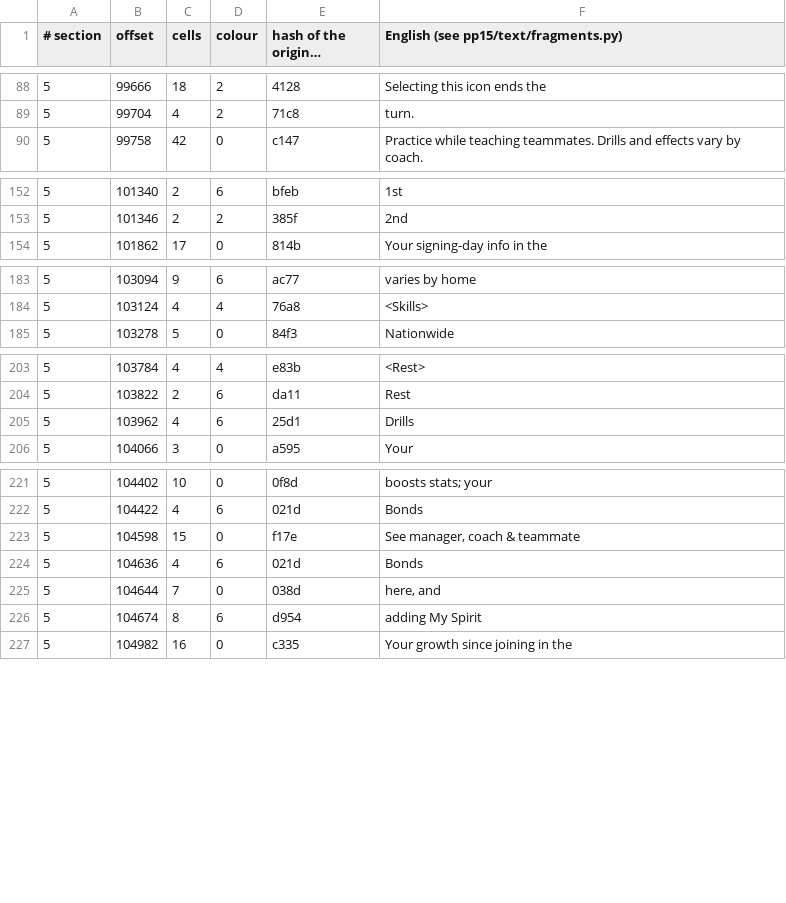
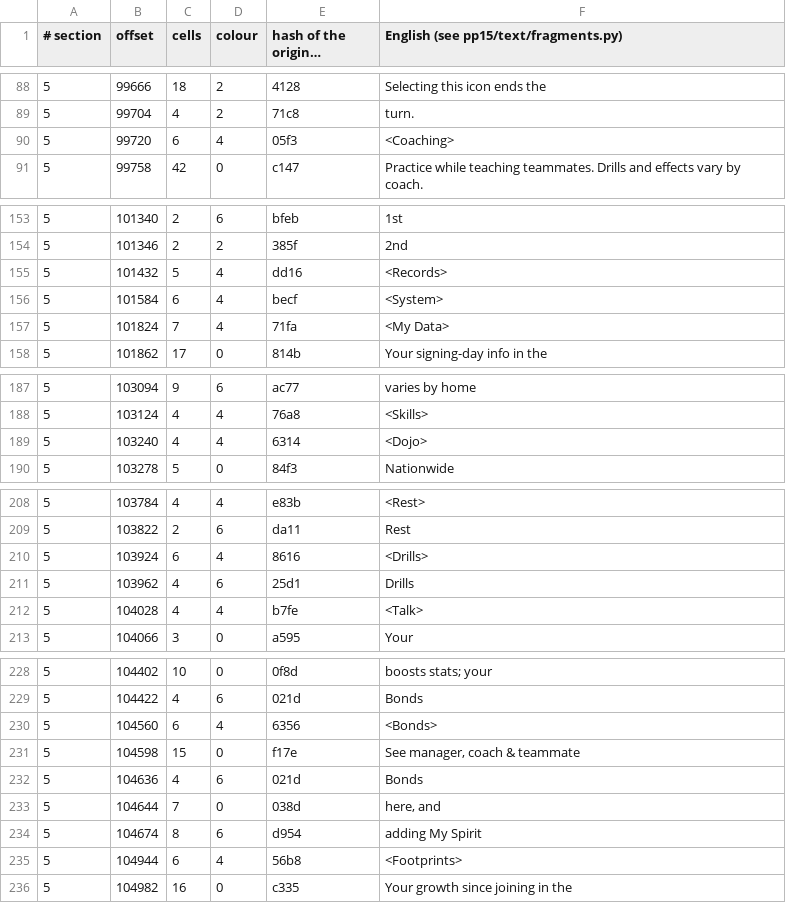
Before and after one commit to ogura-connection/Pawapros15-tools, a TSV file: translation/fragments/orepena.rel.tsv, drawn as a sheet; only a part is shown, gaps mark what is left out; long unchanged cells end in ….

```diff
--- a/translation/fragments/orepena.rel.tsv
+++ b/translation/fragments/orepena.rel.tsv
@@ -89,2 +89,3 @@
 5	99704	4	2	71c8	turn.
+5	99720	6	4	05f3	<Coaching>
 5	99758	42	0	c147	Practice while teaching teammates.    Drills and effects vary by coach.
@@ -153,2 +154,5 @@
 5	101346	2	2	385f	2nd
+5	101432	5	4	dd16	<Records>
+5	101584	6	4	becf	<System>
+5	101824	7	4	71fa	<My Data>
 5	101862	17	0	814b	Your signing-day info in the
@@ -184,2 +188,3 @@
 5	103124	4	4	76a8	<Skills>
+5	103240	4	4	6314	<Dojo>
 5	103278	5	0	84f3	Nationwide
@@ -204,3 +209,5 @@
 5	103822	2	6	da11	Rest
+5	103924	6	4	8616	<Drills>
 5	103962	4	6	25d1	Drills
+5	104028	4	4	b7fe	<Talk>
 5	104066	3	0	a595	Your
@@ -222,2 +229,3 @@
 5	104422	4	6	021d	Bonds
+5	104560	6	4	6356	<Bonds>
 5	104598	15	0	f17e	See manager, coach & teammate
@@ -226,2 +234,3 @@
 5	104674	8	6	d954	adding My Spirit
+5	104944	6	4	56b8	<Footprints>
 5	104982	16	0	c335	Your growth since joining in the
```
Also changed, not shown: translation/fragments/pennant.rel.tsv.
